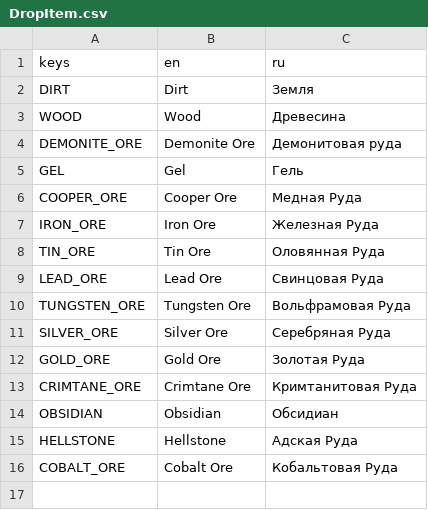
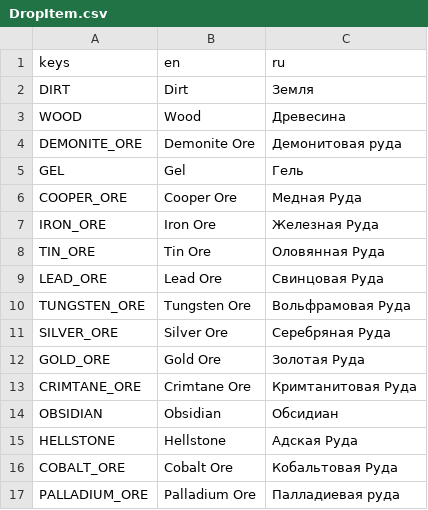
Before and after one commit to cofeek-codes/terrariaresourceclicker, a CSV file: localizations/resources/DropItem/DropItem.csv, drawn as a sheet; the diff names each change by its address in the sheet, - before the commit and + after, or states it on an @@ line.

Commit message:
[blocks]: palladium ore added

```diff
--- a/localizations/resources/DropItem/DropItem.csv
+++ b/localizations/resources/DropItem/DropItem.csv
+row 17: PALLADIUM_ORE | Palladium Ore | Палладиевая руда
```
Also changed, not shown: 10 other files.
